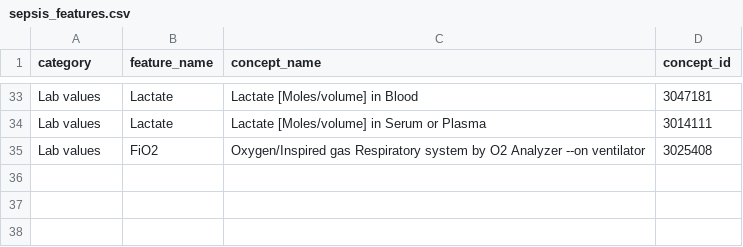
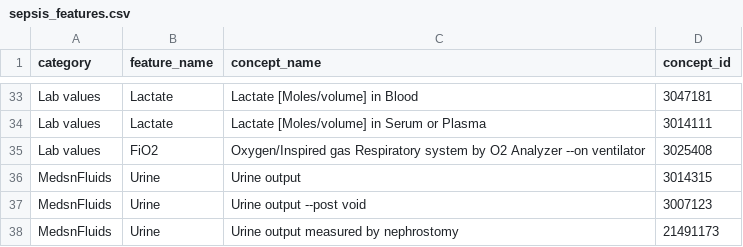
Before and after one commit to AveraGE0/MLRFH, a CSV file: data/sepsis_features.csv, drawn as a sheet; only a part is shown, gaps mark what is left out; the diff names each change by its address in the sheet, - before the commit and + after, or states it on an @@ line.

Commit message:
Added urine features

```diff
--- a/data/sepsis_features.csv
+++ b/data/sepsis_features.csv
+row 36: MedsnFluids | Urine | Urine output | 3014315
+row 37: MedsnFluids | Urine | Urine output --post void | 3007123
+row 38: MedsnFluids | Urine | Urine output measured by nephrostomy | 21491173
```
